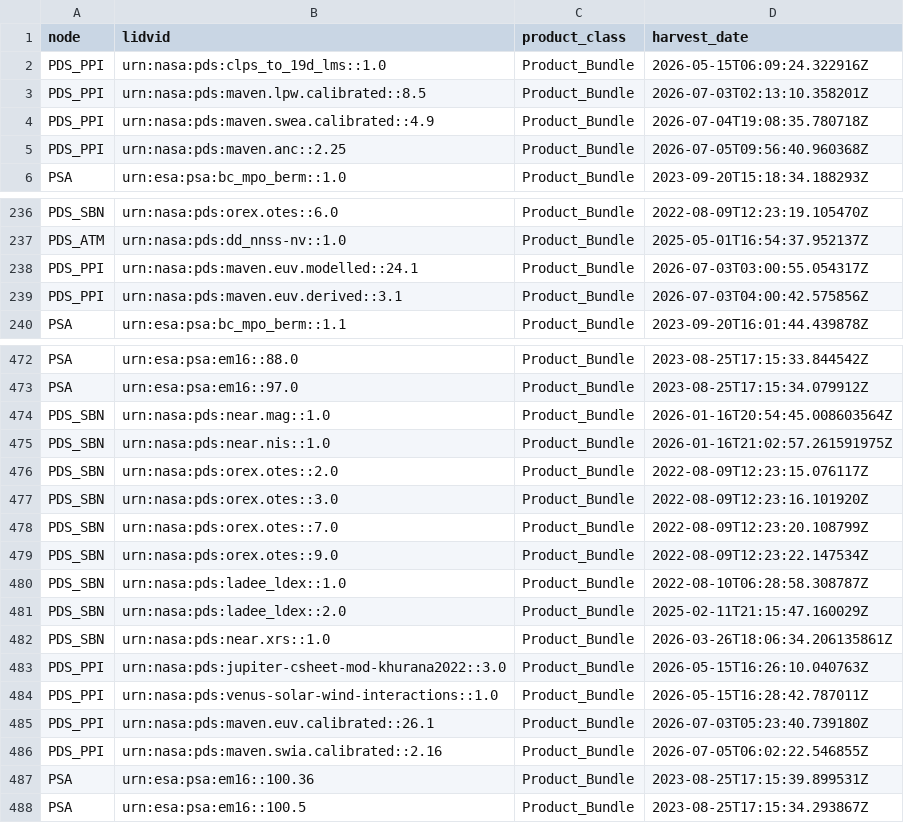
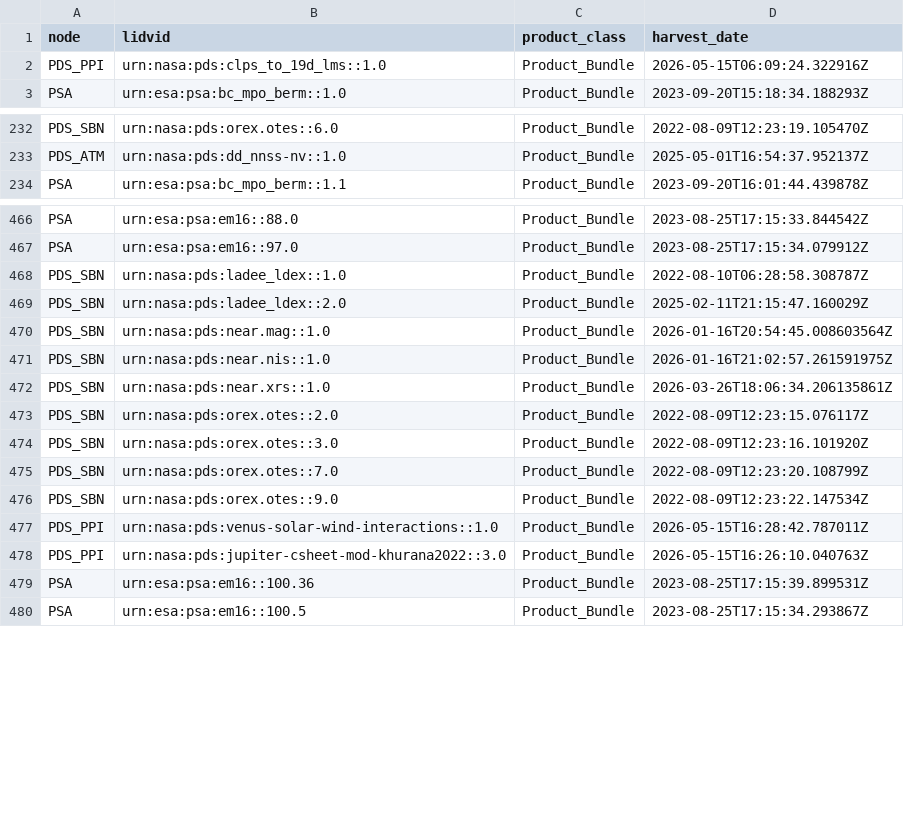
Before and after one commit to NASA-PDS/registry, a CSV file: docs/status/staged_bundles_in_registry.csv, drawn as a sheet; only a part is shown, gaps mark what is left out; the diff covers the shown part only.

```diff
--- a/docs/status/staged_bundles_in_registry.csv
+++ b/docs/status/staged_bundles_in_registry.csv
@@ -2,5 +2,2 @@ node,lidvid,product_class,harvest_date
 PDS_PPI,urn:nasa:pds:clps_to_19d_lms::1.0,Product_Bundle,2026-05-15T06:09:24.322916Z
-PDS_PPI,urn:nasa:pds:maven.lpw.calibrated::8.5,Product_Bundle,2026-07-03T02:13:10.358201Z
-PDS_PPI,urn:nasa:pds:maven.swea.calibrated::4.9,Product_Bundle,2026-07-04T19:08:35.780718Z
-PDS_PPI,urn:nasa:pds:maven.anc::2.25,Product_Bundle,2026-07-05T09:56:40.960368Z
 PSA,urn:esa:psa:bc_mpo_berm::1.0,Product_Bundle,2023-09-20T15:18:34.188293Z
@@ -237,4 +233,2 @@ PDS_SBN,urn:nasa:pds:orex.otes::6.0,Product_Bundle,2022-08-09T12:23:19.105470Z
 PDS_ATM,urn:nasa:pds:dd_nnss-nv::1.0,Product_Bundle,2025-05-01T16:54:37.952137Z
-PDS_PPI,urn:nasa:pds:maven.euv.modelled::24.1,Product_Bundle,2026-07-03T03:00:55.054317Z
-PDS_PPI,urn:nasa:pds:maven.euv.derived::3.1,Product_Bundle,2026-07-03T04:00:42.575856Z
 PSA,urn:esa:psa:bc_mpo_berm::1.1,Product_Bundle,2023-09-20T16:01:44.439878Z
@@ -473,4 +467,7 @@ PSA,urn:esa:psa:em16::88.0,Product_Bundle,2023-08-25T17:15:33.844542Z
 PSA,urn:esa:psa:em16::97.0,Product_Bundle,2023-08-25T17:15:34.079912Z
+PDS_SBN,urn:nasa:pds:ladee_ldex::1.0,Product_Bundle,2022-08-10T06:28:58.308787Z
+PDS_SBN,urn:nasa:pds:ladee_ldex::2.0,Product_Bundle,2025-02-11T21:15:47.160029Z
 PDS_SBN,urn:nasa:pds:near.mag::1.0,Product_Bundle,2026-01-16T20:54:45.008603564Z
 PDS_SBN,urn:nasa:pds:near.nis::1.0,Product_Bundle,2026-01-16T21:02:57.261591975Z
+PDS_SBN,urn:nasa:pds:near.xrs::1.0,Product_Bundle,2026-03-26T18:06:34.206135861Z
 PDS_SBN,urn:nasa:pds:orex.otes::2.0,Product_Bundle,2022-08-09T12:23:15.076117Z
@@ -479,9 +476,4 @@ PDS_SBN,urn:nasa:pds:orex.otes::7.0,Product_Bundle,2022-08-09T12:23:20.108799Z
 PDS_SBN,urn:nasa:pds:orex.otes::9.0,Product_Bundle,2022-08-09T12:23:22.147534Z
-PDS_SBN,urn:nasa:pds:ladee_ldex::1.0,Product_Bundle,2022-08-10T06:28:58.308787Z
-PDS_SBN,urn:nasa:pds:ladee_ldex::2.0,Product_Bundle,2025-02-11T21:15:47.160029Z
-PDS_SBN,urn:nasa:pds:near.xrs::1.0,Product_Bundle,2026-03-26T18:06:34.206135861Z
+PDS_PPI,urn:nasa:pds:venus-solar-wind-interactions::1.0,Product_Bundle,2026-05-15T16:28:42.787011Z
 PDS_PPI,urn:nasa:pds:jupiter-csheet-mod-khurana2022::3.0,Product_Bundle,2026-05-15T16:26:10.040763Z
-PDS_PPI,urn:nasa:pds:venus-solar-wind-interactions::1.0,Product_Bundle,2026-05-15T16:28:42.787011Z
-PDS_PPI,urn:nasa:pds:maven.euv.calibrated::26.1,Product_Bundle,2026-07-03T05:23:40.739180Z
-PDS_PPI,urn:nasa:pds:maven.swia.calibrated::2.16,Product_Bundle,2026-07-05T06:02:22.546855Z
 PSA,urn:esa:psa:em16::100.36,Product_Bundle,2023-08-25T17:15:39.899531Z
```
Also changed, not shown: 1 removed row and 5 moved rows elsewhere in this file, docs/status/burnup_by_node.csv, docs/status/burnup_history.csv, 10 other files.
